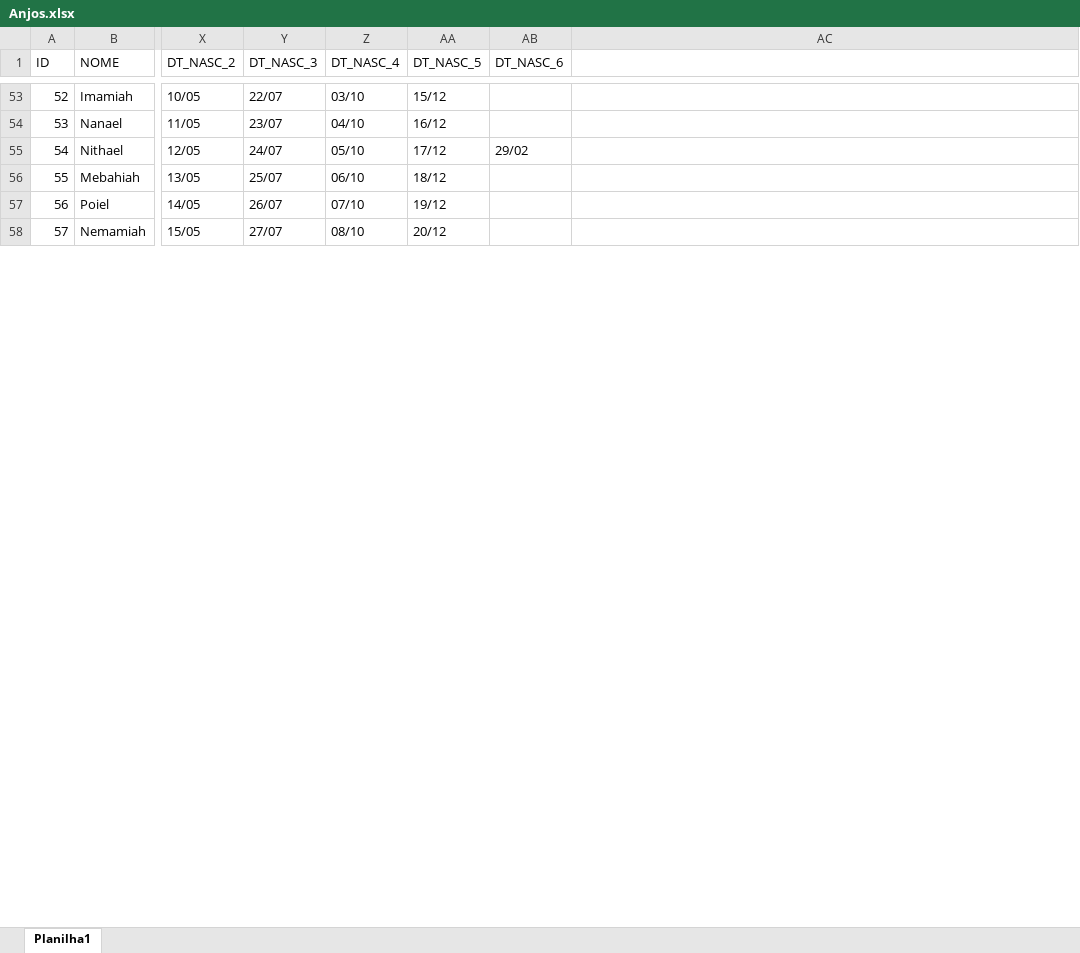
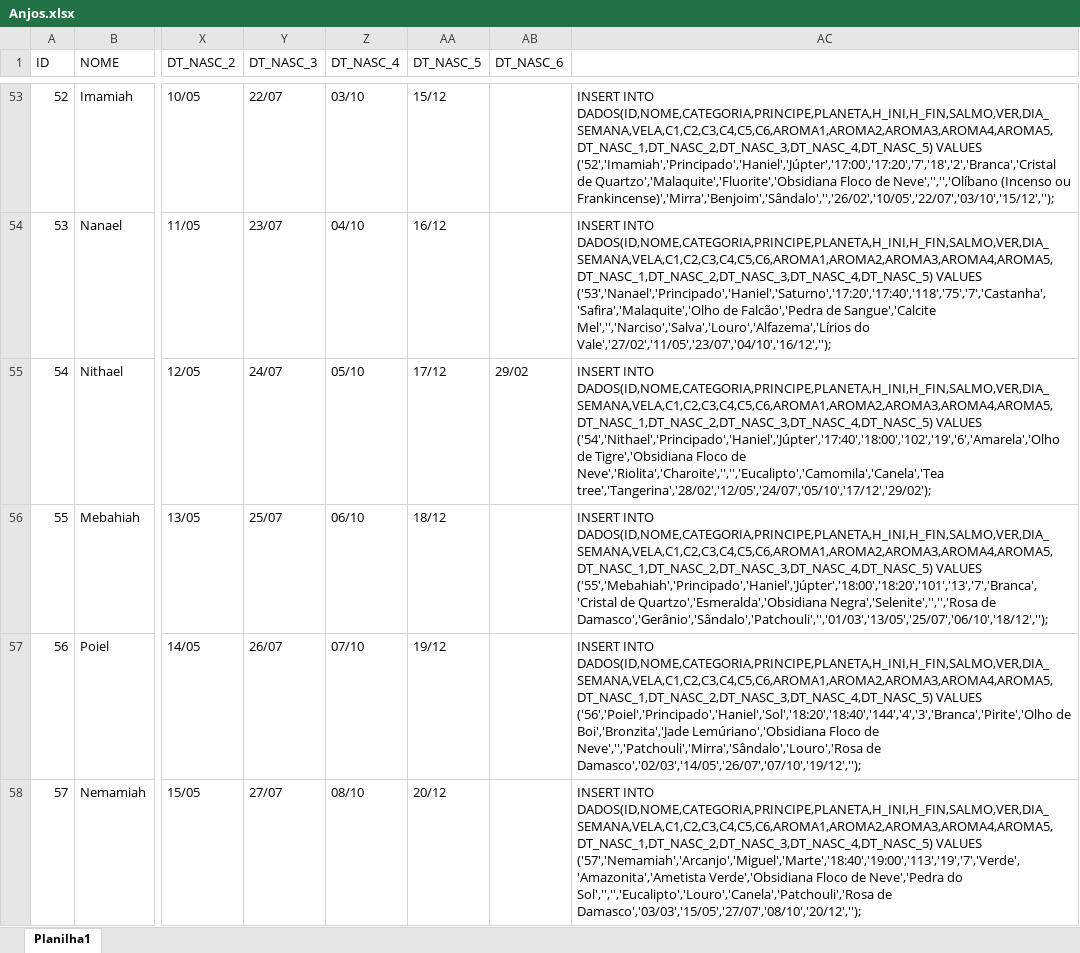
Before and after one commit to LucasRibeiroRJBR/saiba_seu_anjo, an Excel workbook: src/Anjos.xlsx, sheet Planilha1, drawn as a sheet; only a part is shown, gaps mark what is left out; values as stored, in another font and other column widths than the file's, no cell formats; the diff covers the shown part only; the diff names each change by its address in the sheet, - before the commit and + after, or states it on an @@ line.

```diff
--- a/src/Anjos.xlsx (sheet Planilha1)
+++ b/src/Anjos.xlsx (sheet Planilha1)
-AC53: (empty)
+AC53: INSERT INTO DADOS(ID,NOME,CATEGORIA,PRINCIPE,PLANETA,H_INI,H_FIN,SALMO,VER,DIA_SEMANA,VELA,C1,C2,C3,C4,C5,C6,AROMA1,AROMA2,AROMA3,AROMA4,AROMA5,DT_NASC_1,DT_NASC_2,DT_NASC_3,DT_NASC_4,DT_NASC_5) VALUES ('52','Imamiah','Principado','Haniel','Júpter','17:00','17:20','7','18','2','Branca','Cristal de Quartzo','Malaquite','Fluorite','Obsidiana Floco de Neve','','','Olíbano (Incenso ou Frankincense)','Mirra','Benjoim','Sândalo','','26/02','10/05','22/07','03/10','15/12','');
-AC54: (empty)
+AC54: INSERT INTO DADOS(ID,NOME,CATEGORIA,PRINCIPE,PLANETA,H_INI,H_FIN,SALMO,VER,DIA_SEMANA,VELA,C1,C2,C3,C4,C5,C6,AROMA1,AROMA2,AROMA3,AROMA4,AROMA5,DT_NASC_1,DT_NASC_2,DT_NASC_3,DT_NASC_4,DT_NASC_5) VALUES ('53','Nanael','Principado','Haniel','Saturno','17:20','17:40','118','75','7','Castanha','Safira','Malaquite','Olho de Falcão','Pedra de Sangue','Calcite Mel','','Narciso','Salva','Louro','Alfazema','Lírios do Vale','27/02','11/05','23/07','04/10','16/12','');
-AC55: (empty)
+AC55: INSERT INTO DADOS(ID,NOME,CATEGORIA,PRINCIPE,PLANETA,H_INI,H_FIN,SALMO,VER,DIA_SEMANA,VELA,C1,C2,C3,C4,C5,C6,AROMA1,AROMA2,AROMA3,AROMA4,AROMA5,DT_NASC_1,DT_NASC_2,DT_NASC_3,DT_NASC_4,DT_NASC_5) VALUES ('54','Nithael','Principado','Haniel','Júpter','17:40','18:00','102','19','6','Amarela','Olho de Tigre','Obsidiana Floco de Neve','Riolita','Charoite','','','Eucalipto','Camomila','Canela','Tea tree','Tangerina','28/02','12/05','24/07','05/10','17/12','29/02');
-AC56: (empty)
+AC56: INSERT INTO DADOS(ID,NOME,CATEGORIA,PRINCIPE,PLANETA,H_INI,H_FIN,SALMO,VER,DIA_SEMANA,VELA,C1,C2,C3,C4,C5,C6,AROMA1,AROMA2,AROMA3,AROMA4,AROMA5,DT_NASC_1,DT_NASC_2,DT_NASC_3,DT_NASC_4,DT_NASC_5) VALUES ('55','Mebahiah','Principado','Haniel','Júpter','18:00','18:20','101','13','7','Branca','Cristal de Quartzo','Esmeralda','Obsidiana Negra','Selenite','','','Rosa de Damasco','Gerânio','Sândalo','Patchouli','','01/03','13/05','25/07','06/10','18/12','');
-AC57: (empty)
+AC57: INSERT INTO DADOS(ID,NOME,CATEGORIA,PRINCIPE,PLANETA,H_INI,H_FIN,SALMO,VER,DIA_SEMANA,VELA,C1,C2,C3,C4,C5,C6,AROMA1,AROMA2,AROMA3,AROMA4,AROMA5,DT_NASC_1,DT_NASC_2,DT_NASC_3,DT_NASC_4,DT_NASC_5) VALUES ('56','Poiel','Principado','Haniel','Sol','18:20','18:40','144','4','3','Branca','Pirite','Olho de Boi','Bronzita','Jade Lemúriano','Obsidiana Floco de Neve','','Patchouli','Mirra','Sândalo','Louro','Rosa de Damasco','02/03','14/05','26/07','07/10','19/12','');
-AC58: (empty)
+AC58: INSERT INTO DADOS(ID,NOME,CATEGORIA,PRINCIPE,PLANETA,H_INI,H_FIN,SALMO,VER,DIA_SEMANA,VELA,C1,C2,C3,C4,C5,C6,AROMA1,AROMA2,AROMA3,AROMA4,AROMA5,DT_NASC_1,DT_NASC_2,DT_NASC_3,DT_NASC_4,DT_NASC_5) VALUES ('57','Nemamiah','Arcanjo','Miguel','Marte','18:40','19:00','113','19','7','Verde','Amazonita','Ametista Verde','Obsidiana Floco de Neve','Pedra do Sol','','','Eucalipto','Louro','Canela','Patchouli','Rosa de Damasco','03/03','15/05','27/07','08/10','20/12','');
```
Also changed, not shown: 14 added rows, 14 removed rows and 54 edited cells elsewhere in this sheet, cell formats, 16 other files.
